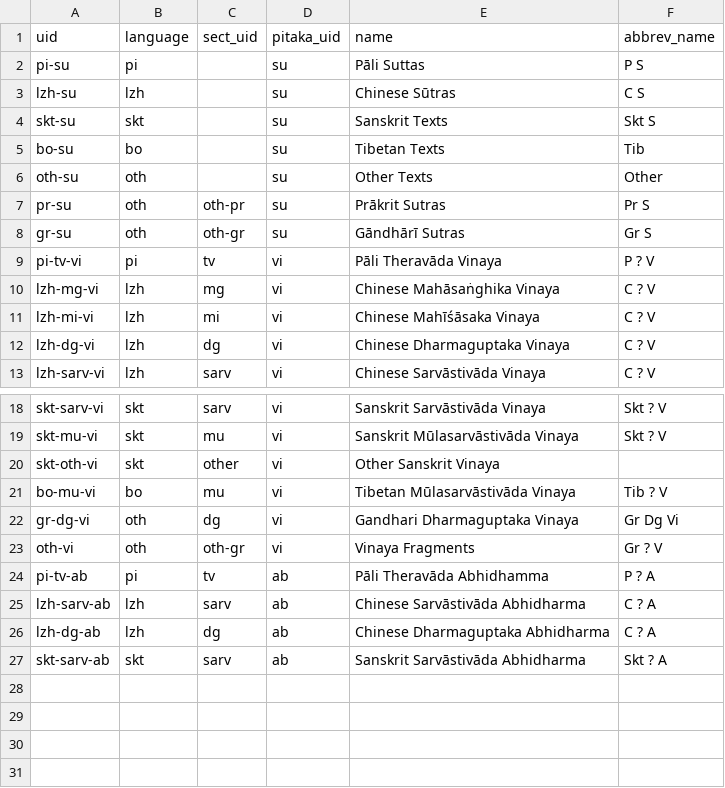
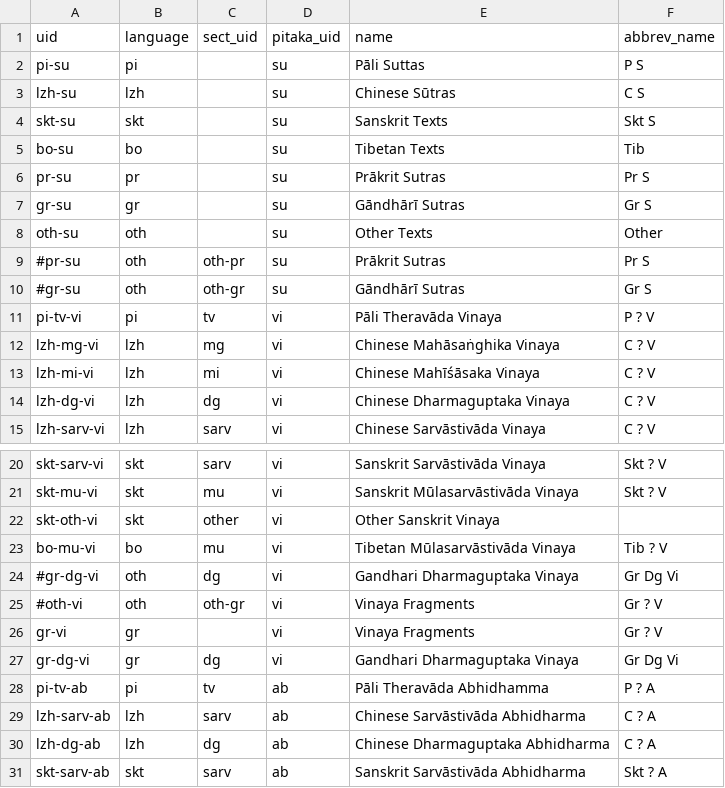
Before and after one commit to suttacentral/legacy-suttacentral-data, a CSV file: table/collection.csv, drawn as a sheet; only a part is shown, gaps mark what is left out.

```diff
--- a/table/collection.csv
+++ b/table/collection.csv
@@ -5,5 +5,7 @@ skt-su,skt,,su,Sanskrit Texts,Skt S
 bo-su,bo,,su,Tibetan Texts,Tib
+pr-su,pr,,su,Prākrit Sutras, Pr S
+gr-su,gr,,su,Gāndhārī Sutras, Gr S
 oth-su,oth,,su,Other Texts,Other
-pr-su,oth,oth-pr,su,Prākrit Sutras, Pr S
-gr-su,oth,oth-gr,su,Gāndhārī Sutras, Gr S
+#pr-su,oth,oth-pr,su,Prākrit Sutras, Pr S
+#gr-su,oth,oth-gr,su,Gāndhārī Sutras, Gr S
 pi-tv-vi,pi,tv,vi,Pāli Theravāda Vinaya,P ? V
@@ -21,4 +23,6 @@ skt-oth-vi,skt,other,vi,Other Sanskrit Vinaya,
 bo-mu-vi,bo,mu,vi,Tibetan Mūlasarvāstivāda Vinaya,Tib ? V
-gr-dg-vi,oth,dg,vi,Gandhari Dharmaguptaka Vinaya, Gr Dg Vi
-oth-vi,oth,oth-gr,vi,Vinaya Fragments, Gr ? V
+#gr-dg-vi,oth,dg,vi,Gandhari Dharmaguptaka Vinaya, Gr Dg Vi
+#oth-vi,oth,oth-gr,vi,Vinaya Fragments, Gr ? V
+gr-vi,gr,,vi,Vinaya Fragments, Gr ? V
+gr-dg-vi,gr,dg,vi,Gandhari Dharmaguptaka Vinaya, Gr Dg Vi
 pi-tv-ab,pi,tv,ab,Pāli Theravāda Abhidhamma,P ? A
```
Also changed, not shown: table/division.csv, table/subdivision.csv, 5 other files.
